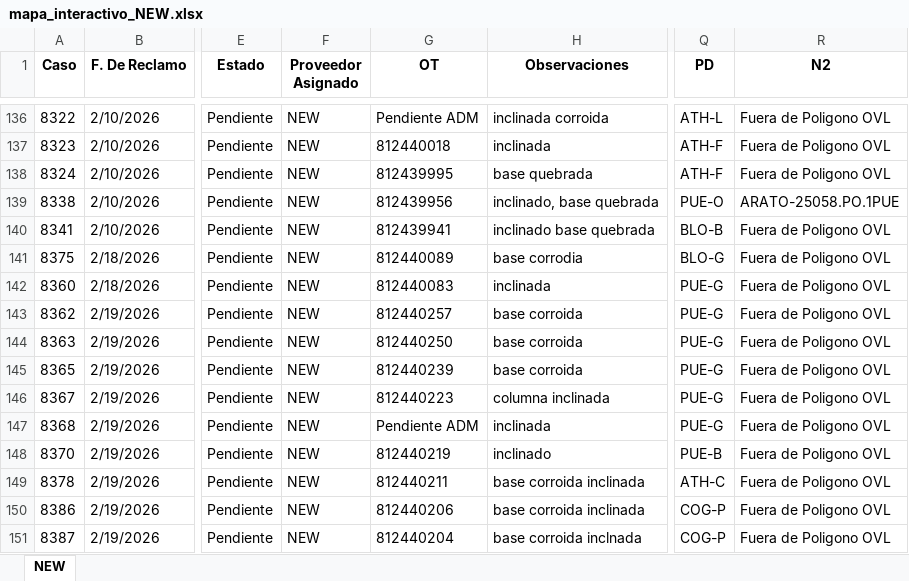
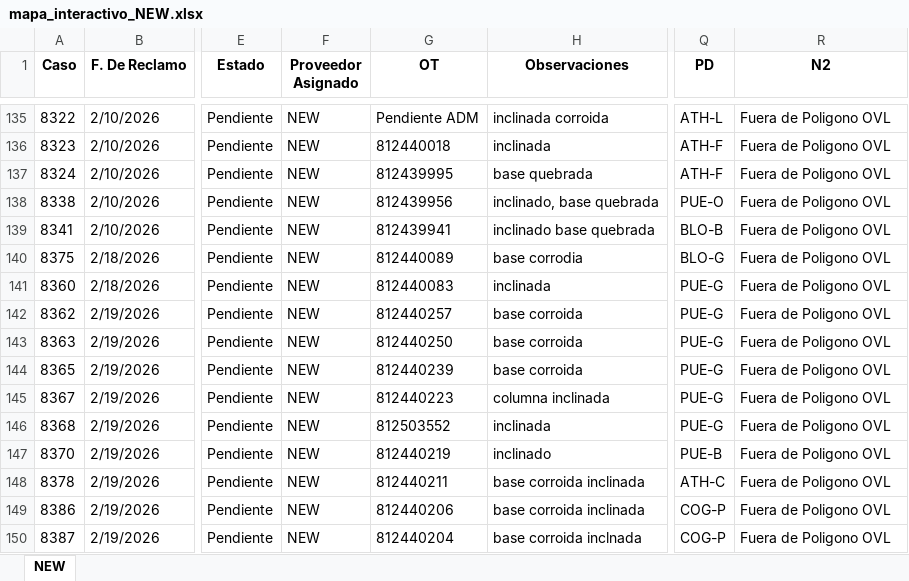
Before and after one commit to gestiondereclamosteco/new, an Excel workbook: mapa_interactivo_NEW.xlsx, sheet NEW, drawn as a sheet; only a part is shown, gaps mark what is left out; values as stored, in another font and other column widths than the file's, no borders; addresses are those after the commit; the diff covers the shown part only; the diff names each change by its address in the sheet, - before the commit and + after, or states it on an @@ line.

```diff
--- a/mapa_interactivo_NEW.xlsx (sheet NEW)
+++ b/mapa_interactivo_NEW.xlsx (sheet NEW)
-R138 (N2): ARATO-25058.PO.1PUE
+R138 (N2): Fuera de Poligono OVL
-G146 (OT): Pendiente ADM
+G146 (OT): 812503552
```
Also changed, not shown: 6 added rows, 1 removed row and 14 edited cells elsewhere in this sheet, 1 other file.
